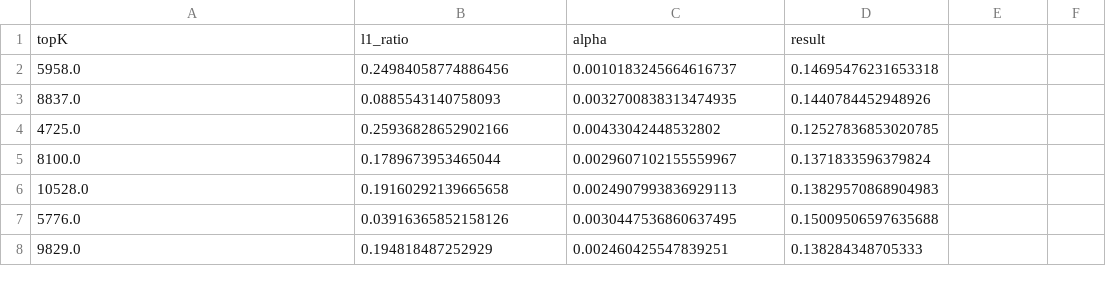
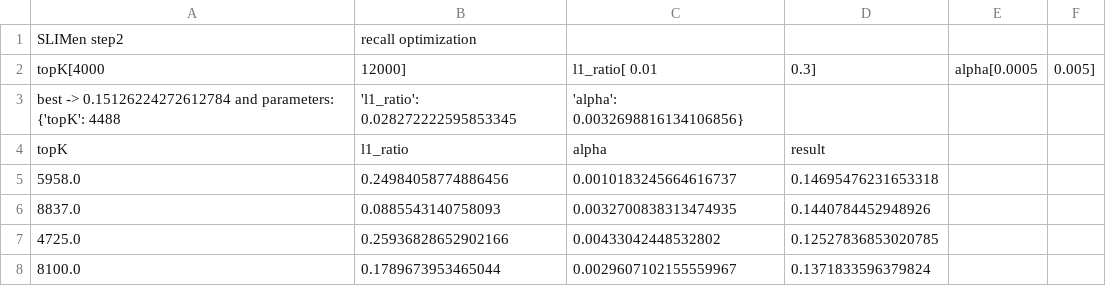
Before and after one commit to FrancescoZanella/RecSystems, a CSV file: MyTuning/Recall/SLIM/step2.csv (was MyTuning/Recall/SLIM/output (20).csv), drawn as a sheet; only a part is shown; the shorter side is filled out with more unchanged rows.

Commit message:
Update and rename output (20).csv to step2.csv

```diff
--- a/MyTuning/Recall/SLIM/output (20).csv
+++ b/MyTuning/Recall/SLIM/step2.csv
@@ -1 +1,4 @@
+SLIMen step2, recall optimization
+topK[4000, 12000],l1_ratio[ 0.01, 0.3], alpha[0.0005, 0.005]
+best -> 0.15126224272612784 and parameters: {'topK': 4488, 'l1_ratio': 0.028272222595853345, 'alpha': 0.0032698816134106856}
 topK,l1_ratio,alpha,result
```
